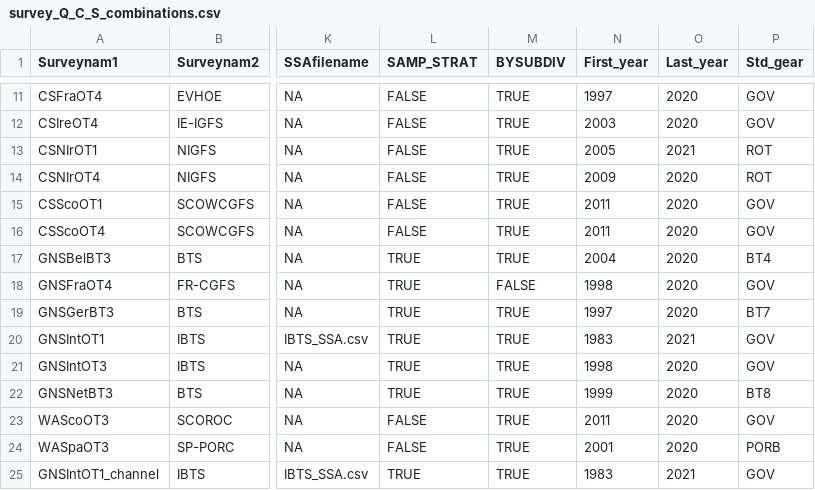
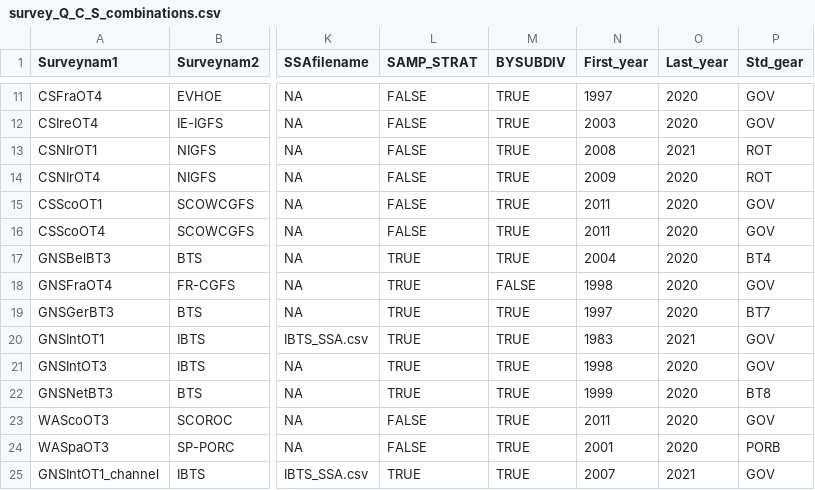
Before and after one commit to JoeRibeiro/R, a CSV file: survey_Q_C_S_combinations.csv, drawn as a sheet; only a part is shown, gaps mark what is left out; the diff names each change by its address in the sheet, - before the commit and + after, or states it on an @@ line.

```diff
--- a/survey_Q_C_S_combinations.csv
+++ b/survey_Q_C_S_combinations.csv
-N13 (First_year): 2005
+N13 (First_year): 2008
-N25 (First_year): 1983
+N25 (First_year): 2007
```
Also changed, not shown: SSA.csv, 11 other files.
